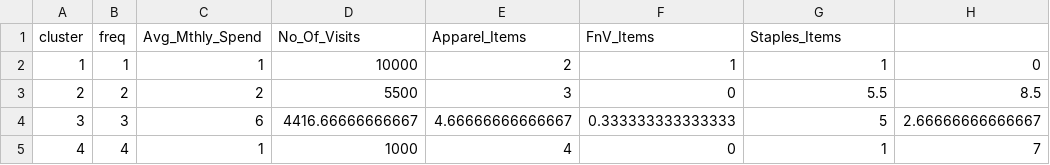
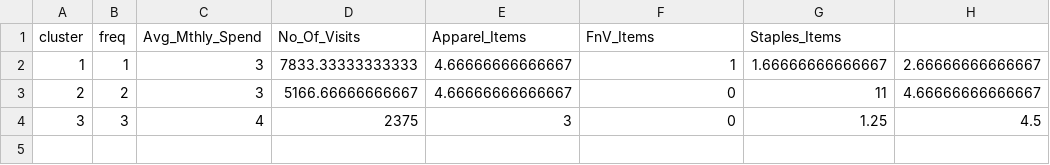
Before and after one commit to Rutvij7/Clustering--Customer-Spend, a CSV file: Cust_Spend_Output_table.csv, drawn as a sheet.

Commit message:
UPDATED CLuster with 3 Clusters

```diff
--- a/Cust_Spend_Output_table.csv
+++ b/Cust_Spend_Output_table.csv
@@ -1,5 +1,4 @@
 "cluster","freq","Avg_Mthly_Spend","No_Of_Visits","Apparel_Items","FnV_Items","Staples_Items"
-"1",1,1,10000,2,1,1,0
-"2",2,2,5500,3,0,5.5,8.5
-"3",3,6,4416.66666666667,4.66666666666667,0.333333333333333,5,2.66666666666667
-"4",4,1,1000,4,0,1,7
+"1",1,3,7833.33333333333,4.66666666666667,1,1.66666666666667,2.66666666666667
+"2",2,3,5166.66666666667,4.66666666666667,0,11,4.66666666666667
+"3",3,4,2375,3,0,1.25,4.5
```
Also changed, not shown: 1 other file.
